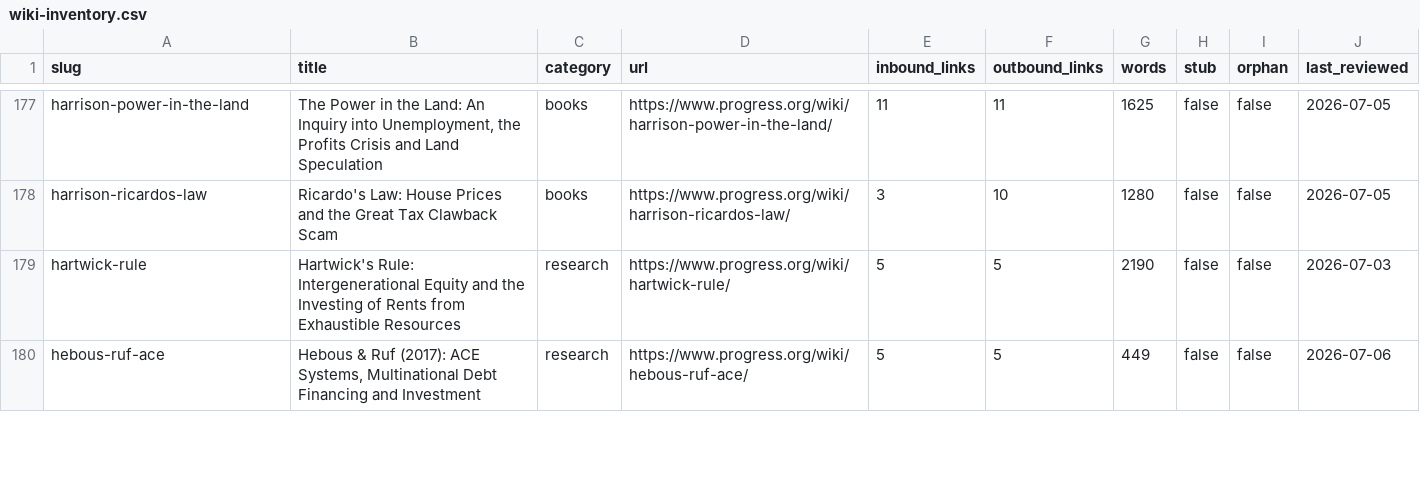
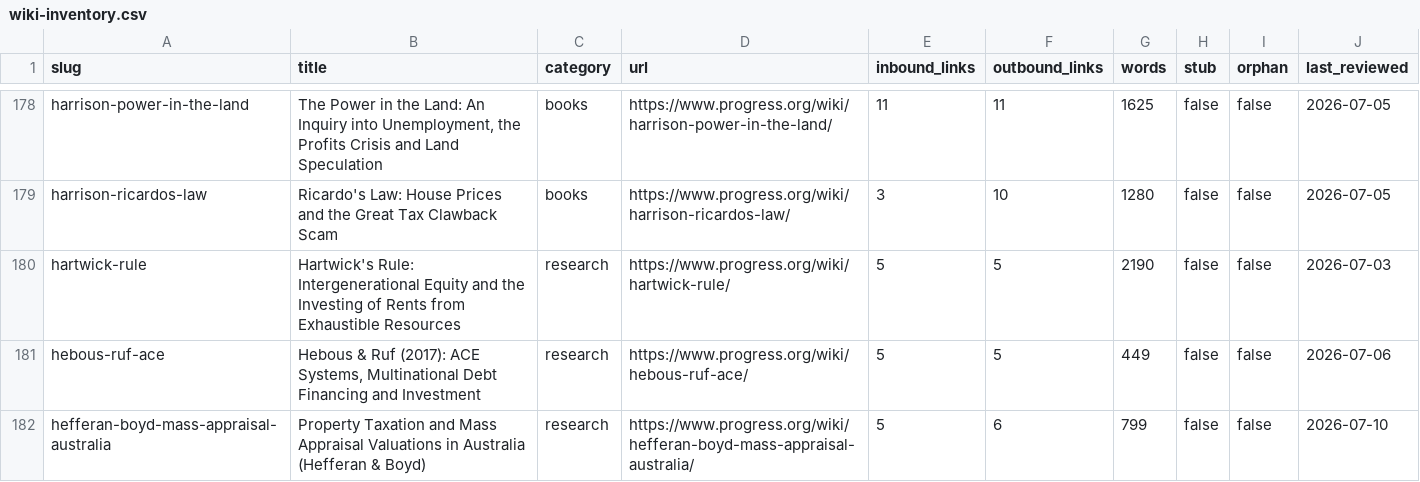
Before and after one commit to floydmari/georgism-wiki, a CSV file: sources/wiki-inventory.csv, drawn as a sheet; only a part is shown, gaps mark what is left out; the diff covers the shown part only.

```diff
--- a/sources/wiki-inventory.csv
+++ b/sources/wiki-inventory.csv
@@ -180 +181,2 @@ hartwick-rule,Hartwick's Rule: Intergenerational Equity and the Investing of Ren
 hebous-ruf-ace,"Hebous & Ruf (2017): ACE Systems, Multinational Debt Financing and Investment",research,https://www.progress.org/wiki/hebous-ruf-ace/,5,5,449,false,false,2026-07-06
+hefferan-boyd-mass-appraisal-australia,Property Taxation and Mass Appraisal Valuations in Australia (Hefferan & Boyd),research,https://www.progress.org/wiki/hefferan-boyd-mass-appraisal-australia/,5,6,799,false,false,2026-07-10
```
Also changed, not shown: 3 added rows and 29 edited cells elsewhere in this file, sources/registry.csv, 11 other files.
